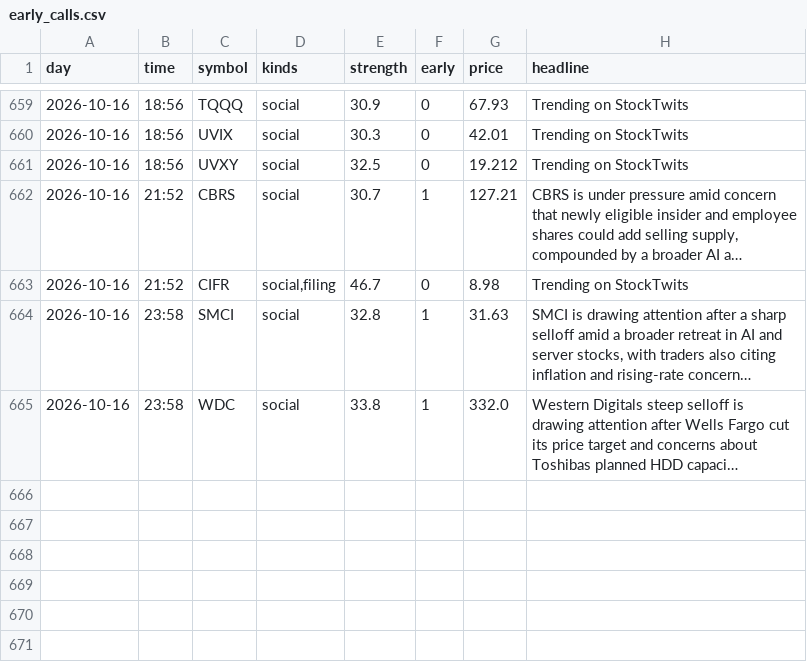
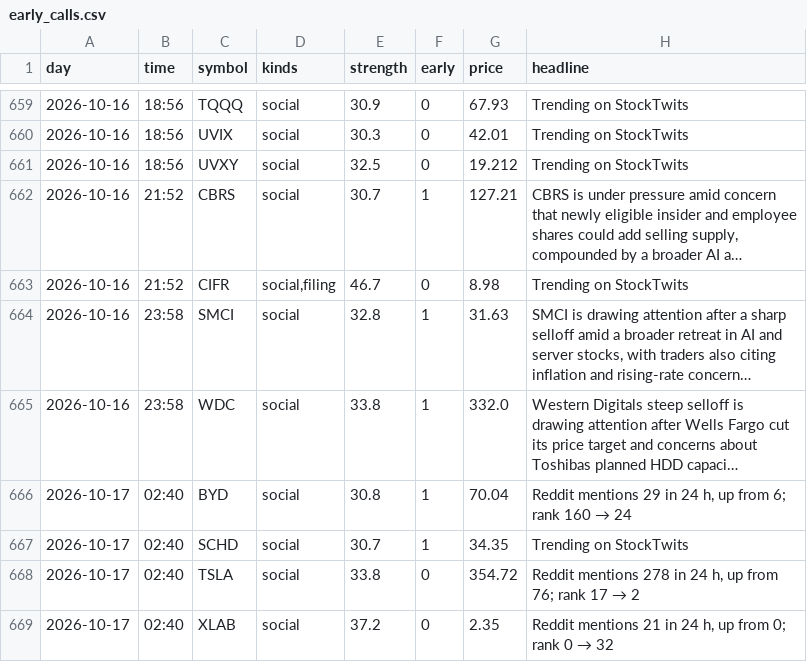
Before and after one commit to jwill736/market-tracker, a CSV file: early_calls.csv, drawn as a sheet; only a part is shown, gaps mark what is left out; long unchanged cells end in …; the diff names each change by its address in the sheet, - before the commit and + after, or states it on an @@ line.

```diff
--- a/early_calls.csv
+++ b/early_calls.csv
+row 666: 2026-10-17 | 02:40 | BYD | social | 30.8 | 1 | 70.04 | Reddit mentions 29 in 24 h, up from 6; rank 160 → 24
+row 667: 2026-10-17 | 02:40 | SCHD | social | 30.7 | 1 | 34.35 | Trending on StockTwits
+row 668: 2026-10-17 | 02:40 | TSLA | social | 33.8 | 0 | 354.72 | Reddit mentions 278 in 24 h, up from 76; rank 17 → 2
+row 669: 2026-10-17 | 02:40 | XLAB | social | 37.2 | 0 | 2.35 | Reddit mentions 21 in 24 h, up from 0; rank 0 → 32
```
Also changed, not shown: 1 other file.
